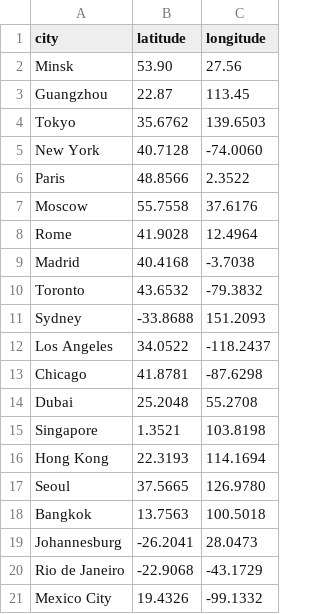
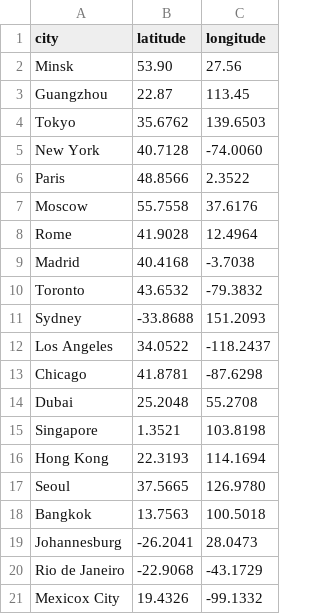
Before and after one commit to 1106573189ljh-sys/weather-app-li, a CSV file: cities.csv, drawn as a sheet.

Commit message:
Force update cities list

```diff
--- a/cities.csv
+++ b/cities.csv
@@ -20,2 +20,2 @@ Johannesburg,-26.2041,28.0473
 Rio de Janeiro,-22.9068,-43.1729
-Mexico City,19.4326,-99.1332
+Mexicox City,19.4326,-99.1332
```
